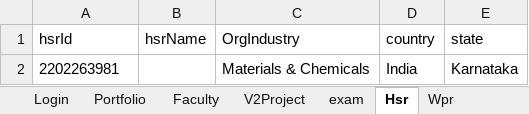
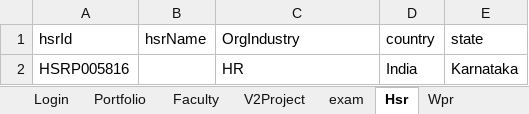
Before and after one commit to hNagesh/TDD_HireProus_project, an Excel workbook: TestData.xlsx, sheet Hsr, drawn as a sheet; values as stored, in another font and other column widths than the file's, no borders; the diff names each change by its address in the sheet, - before the commit and + after, or states it on an @@ line.

Commit message:
test

```diff
--- a/TestData.xlsx (sheet Hsr)
+++ b/TestData.xlsx (sheet Hsr)
-A2 (hsrId): 2202263981
+A2 (hsrId): HSRP005816
-C2 (OrgIndustry): Materials & Chemicals
+C2 (OrgIndustry): HR
```
Also changed, not shown: 43 other files.
